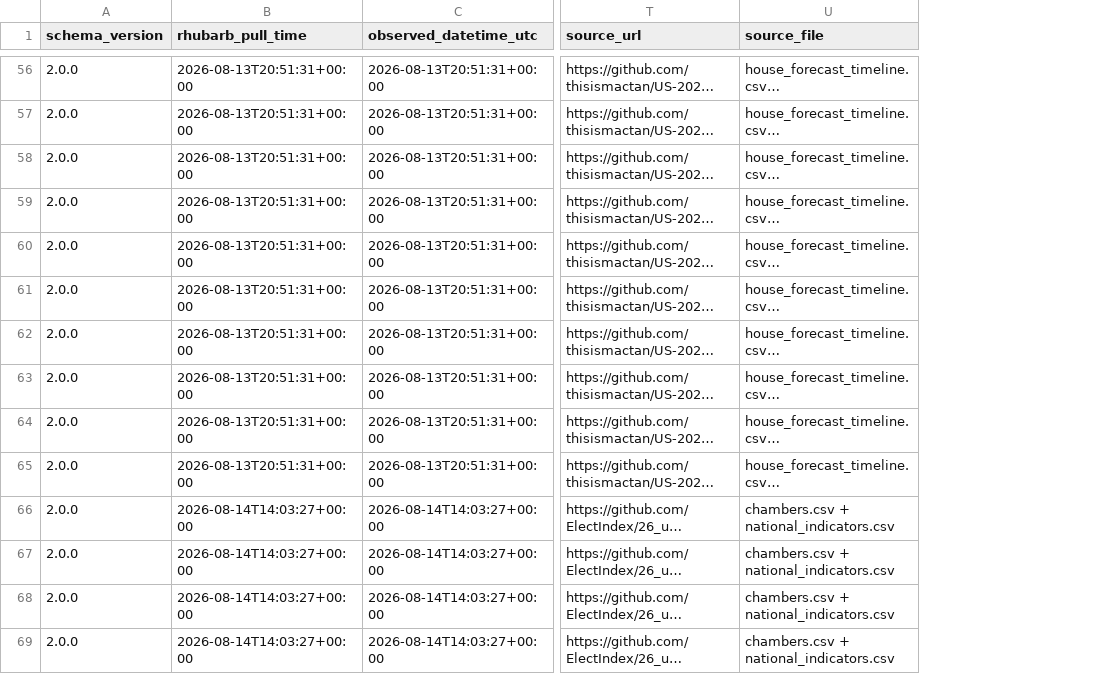
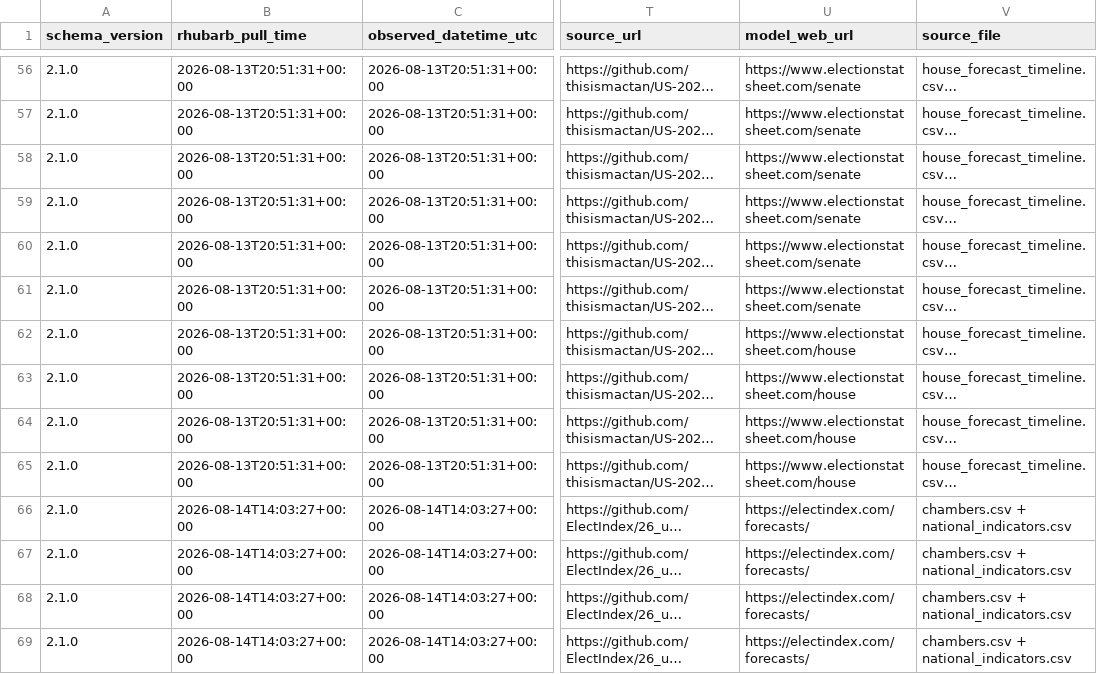
Before and after one commit to alove/forecast_aggregator, a CSV file: collected_data/election_forecasts_2026_national.csv, drawn as a sheet; only a part is shown, gaps mark what is left out; long unchanged cells end in …; the diff covers the shown part only; the diff names each change by its address in the sheet, - before the commit and + after, or states it on an @@ line.

Commit message:
upgrade forecast collector v1.5.0 and export schema 2.1.0

```diff
--- a/collected_data/election_forecasts_2026_national.csv
+++ b/collected_data/election_forecasts_2026_national.csv
+column U (model_web_url), rows 56-69: https://www.electionstatsheet.com/senate | https://www.electionstatsheet.com/senate | https://www.electionstatsheet.com/senate | https://www.electionstatsheet.com/senate | https://www.electionstatsheet.com/senate | https://www.electionstatsheet.com/senate | https://www.electionstatsheet.com/house | https://www.electionstatsheet.com/house | https://www.electionstatsheet.com/house | https://www.electionstatsheet.com/house | https://electindex.com/forecasts/ | https://electindex.com/forecasts/ | https://electindex.com/forecasts/ | https://electindex.com/forecasts/
-A56:A69 (schema_version): 2.0.0
+A56:A69 (schema_version): 2.1.0
```
Also changed, not shown: 82 edited cells elsewhere in this file, sample_output/example_national_2026-08-12.csv, 21 other files.
